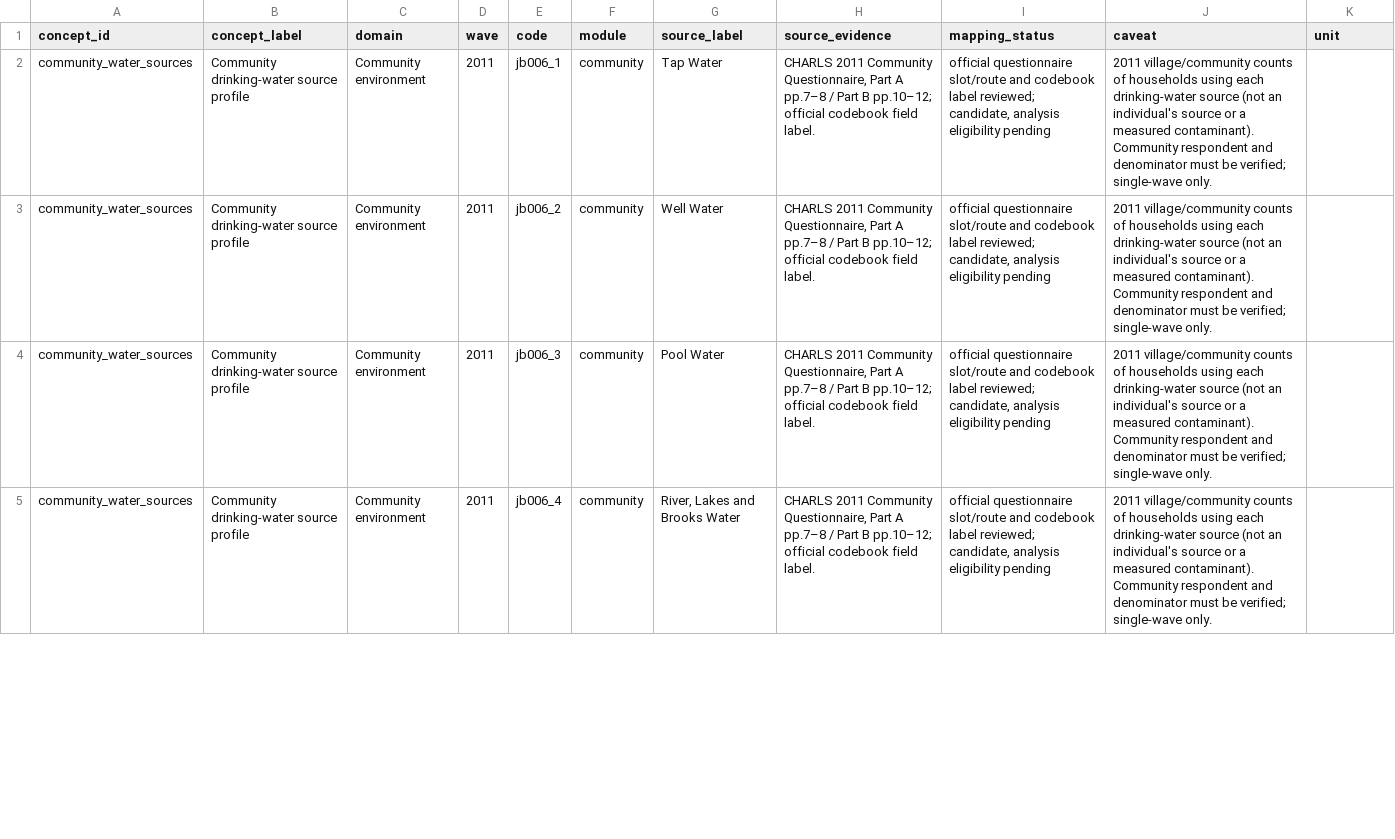
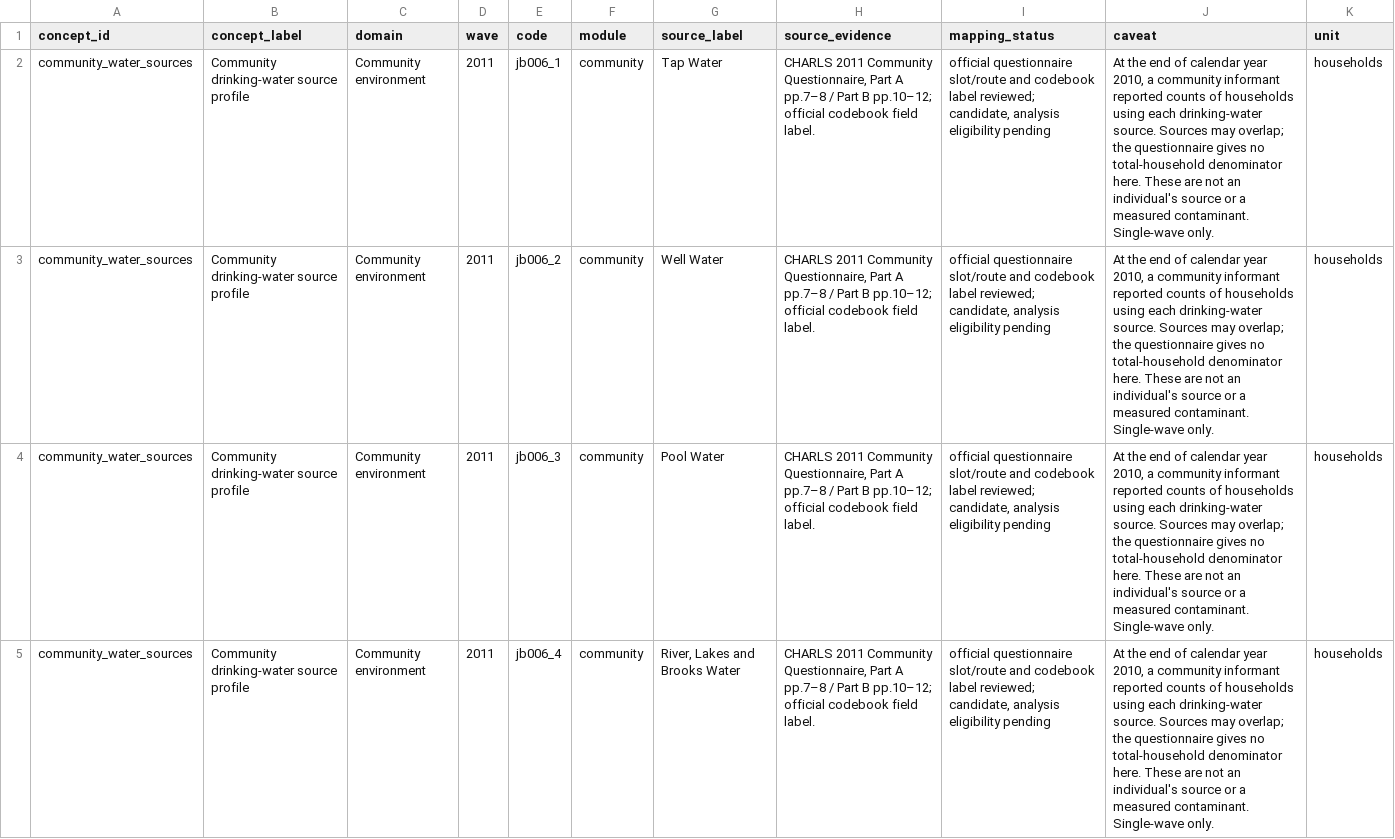
Before and after one commit to calebchu40-gif/charls-exwas-atlas, a CSV file: audit/community_exposure_crosswalk_v1.csv, drawn as a sheet; only a part is shown; the diff covers the shown part only; the diff names each change by its address in the sheet, - before the commit and + after, or states it on an @@ line.

```diff
--- a/audit/community_exposure_crosswalk_v1.csv
+++ b/audit/community_exposure_crosswalk_v1.csv
-J2:J5 (caveat): 2011 village/community counts of households using each drinking-water source (not an individual's source or a measured contaminant). Community respondent and denominator must be verified; single-wave only.
+J2:J5 (caveat): At the end of calendar year 2010, a community informant reported counts of households using each drinking-water source. Sources may overlap; the questionnaire gives no total-household denominator here. These are not an individual's source or a measured contaminant. Single-wave only.
-K2:K5 (unit): (empty)
+K2:K5 (unit): households
```
Also changed, not shown: 20 edited cells elsewhere in this file, 5 other files.
